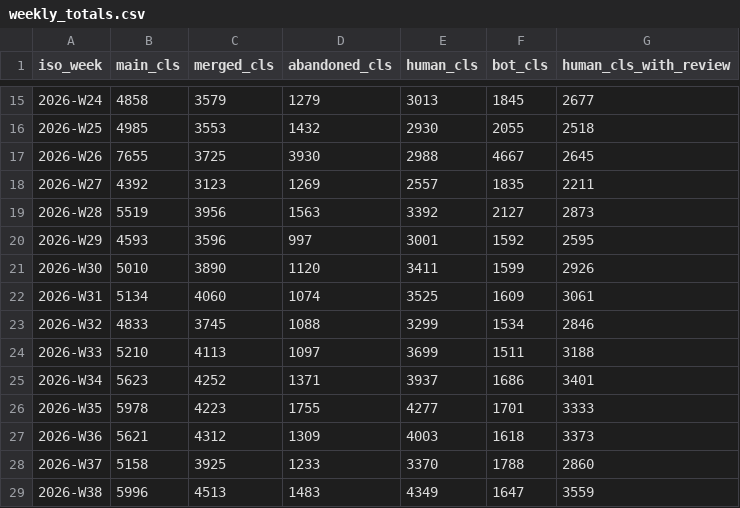
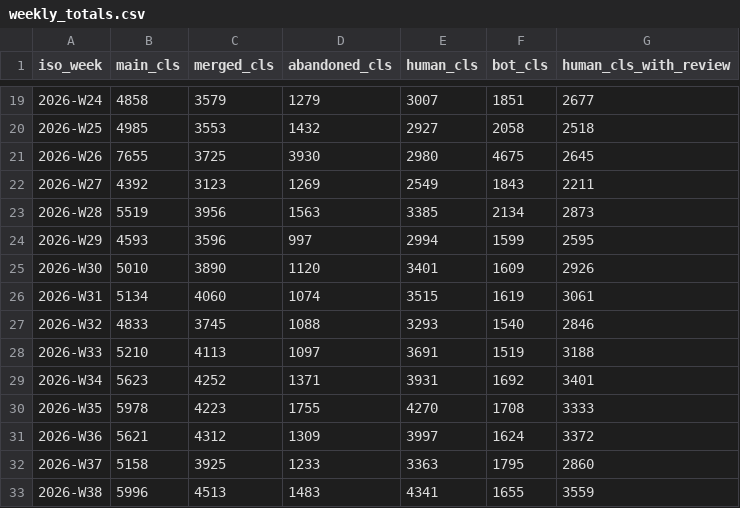
Before and after one commit to RByers/cosh, a CSV file: summaries/weekly_totals.csv, drawn as a sheet; only a part is shown, gaps mark what is left out; the diff covers the shown part only.

```diff
--- a/summaries/weekly_totals.csv
+++ b/summaries/weekly_totals.csv
@@ -15,15 +19,15 @@ iso_week,main_cls,merged_cls,abandoned_cls,human_cls,bot_cls,human_cls_with_revi
-2026-W24,4858,3579,1279,3013,1845,2677
-2026-W25,4985,3553,1432,2930,2055,2518
-2026-W26,7655,3725,3930,2988,4667,2645
-2026-W27,4392,3123,1269,2557,1835,2211
-2026-W28,5519,3956,1563,3392,2127,2873
-2026-W29,4593,3596,997,3001,1592,2595
-2026-W30,5010,3890,1120,3411,1599,2926
-2026-W31,5134,4060,1074,3525,1609,3061
-2026-W32,4833,3745,1088,3299,1534,2846
-2026-W33,5210,4113,1097,3699,1511,3188
-2026-W34,5623,4252,1371,3937,1686,3401
-2026-W35,5978,4223,1755,4277,1701,3333
-2026-W36,5621,4312,1309,4003,1618,3373
-2026-W37,5158,3925,1233,3370,1788,2860
-2026-W38,5996,4513,1483,4349,1647,3559
+2026-W24,4858,3579,1279,3007,1851,2677
+2026-W25,4985,3553,1432,2927,2058,2518
+2026-W26,7655,3725,3930,2980,4675,2645
+2026-W27,4392,3123,1269,2549,1843,2211
+2026-W28,5519,3956,1563,3385,2134,2873
+2026-W29,4593,3596,997,2994,1599,2595
+2026-W30,5010,3890,1120,3401,1609,2926
+2026-W31,5134,4060,1074,3515,1619,3061
+2026-W32,4833,3745,1088,3293,1540,2846
+2026-W33,5210,4113,1097,3691,1519,3188
+2026-W34,5623,4252,1371,3931,1692,3401
+2026-W35,5978,4223,1755,4270,1708,3333
+2026-W36,5621,4312,1309,3997,1624,3372
+2026-W37,5158,3925,1233,3363,1795,2860
+2026-W38,5996,4513,1483,4341,1655,3559
```
Also changed, not shown: 4 added rows and 41 edited cells elsewhere in this file, summaries/org_weekly.csv, 2 other files.
